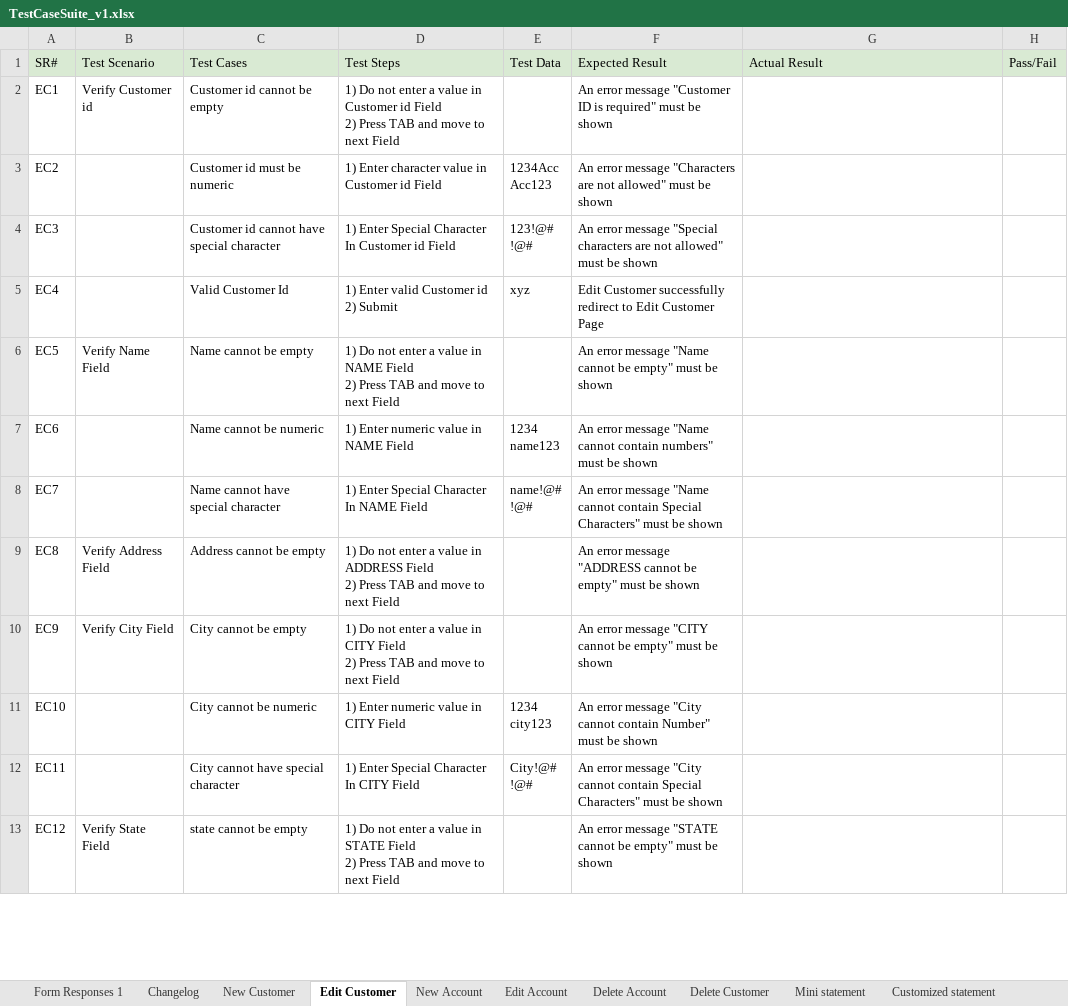
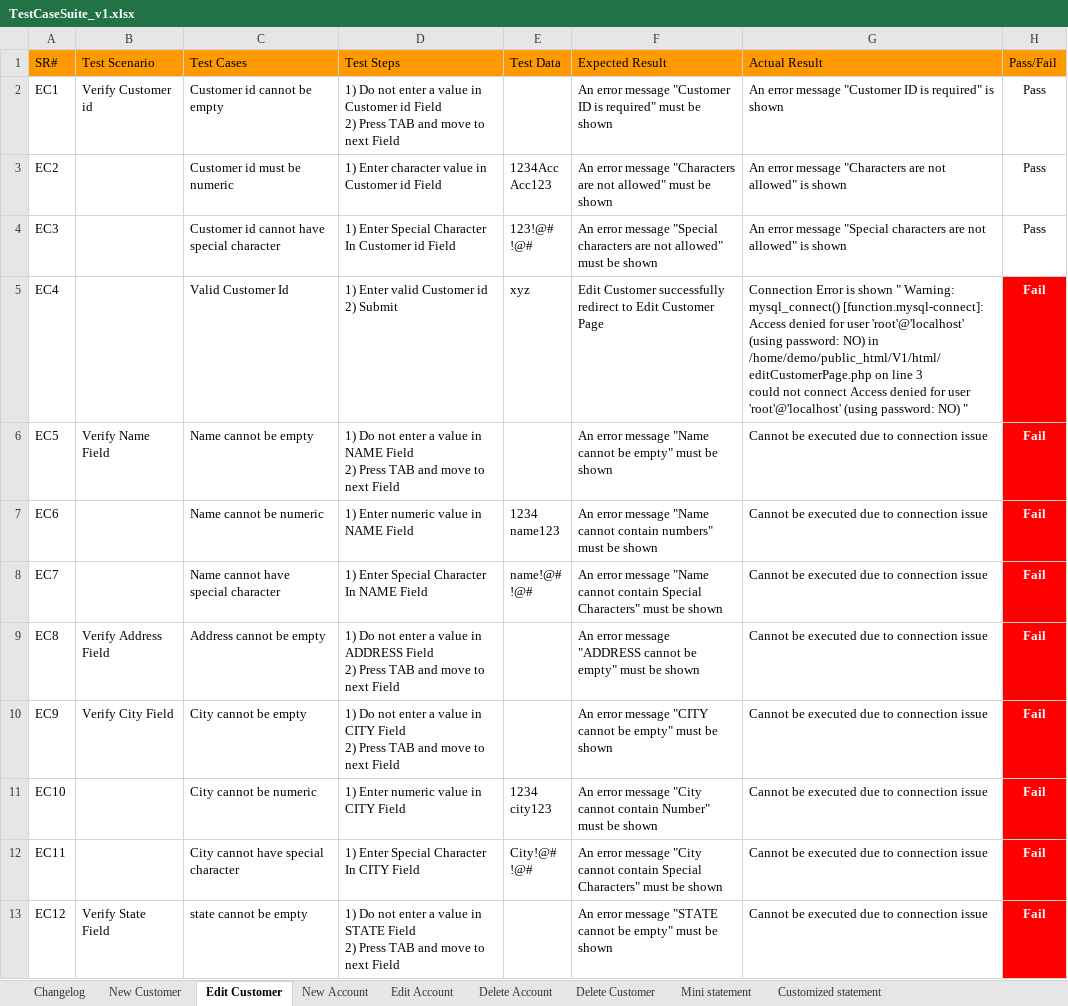
Before and after one commit to MahmoudFawzyAOE2/Guru99-SW-Tesing-Project-1, an Excel workbook: TestCaseSuite_v1.xlsx, sheet Edit Customer, drawn as a sheet; only a part is shown; values as stored, in another font and other column widths than the file's, no borders; ↵ is a line break in a cell; the diff covers the shown part only; the diff names each change by its address in the sheet, - before the commit and + after, or states it on an @@ line.

```diff
--- a/TestCaseSuite_v1.xlsx (sheet Edit Customer)
+++ b/TestCaseSuite_v1.xlsx (sheet Edit Customer)
-sheet tab: Form Responses 1
-A1:H1 fill: #D9EAD3
+A1:H1 fill: #FF9900
-G2 (Actual Result): (empty)
+G2 (Actual Result): An error message "Customer ID is required" is shown
-H2:H4 (Pass/Fail): (empty)
+H2:H4 (Pass/Fail): Pass
-G3 (Actual Result): (empty)
+G3 (Actual Result): An error message "Characters are not allowed" is shown
-G4 (Actual Result): (empty)
+G4 (Actual Result): An error message "Special characters are not allowed" is shown
-G5 (Actual Result): (empty)
+G5 (Actual Result): Connection Error is shown " Warning: mysql_connect() [function.mysql-connect]: Access denied for user 'root'@'localhost' (using password: NO) in /home/demo/public_html/V1/html/editCustomerPage.php on line 3 ↵ could not connect Access denied for user 'root'@'localhost' (using password: NO) "
-H5:H13 (Pass/Fail): (empty)
+H5:H13 (Pass/Fail): Fail
-H5:H13 fill: none
+H5:H13 fill: #FF0000
-G6:G13 (Actual Result): (empty)
+G6:G13 (Actual Result): Cannot be executed due to connection issue
```
Also changed, not shown: 22 edited cells and cell formats elsewhere in this sheet, sheet New Customer, sheet Edit Account, sheet Customized statement, sheet New Account, sheet Delete Customer, sheet Mini statement, 2 more sheets, IntegrationPlanning_v1.xlsx, TestCaseTemplate.xlsx, 5 other files.
